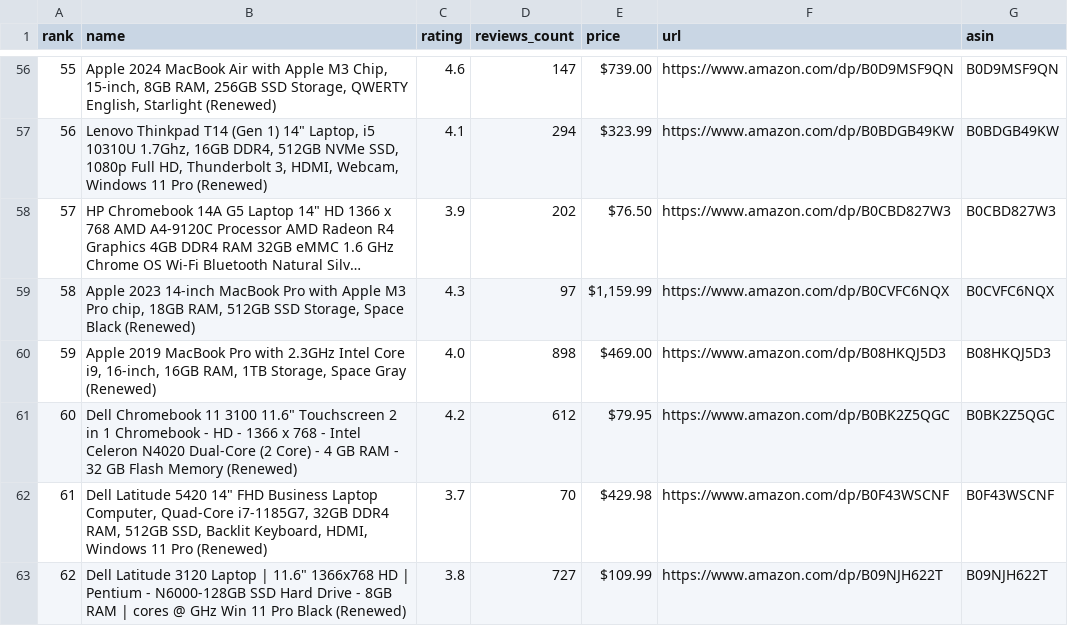
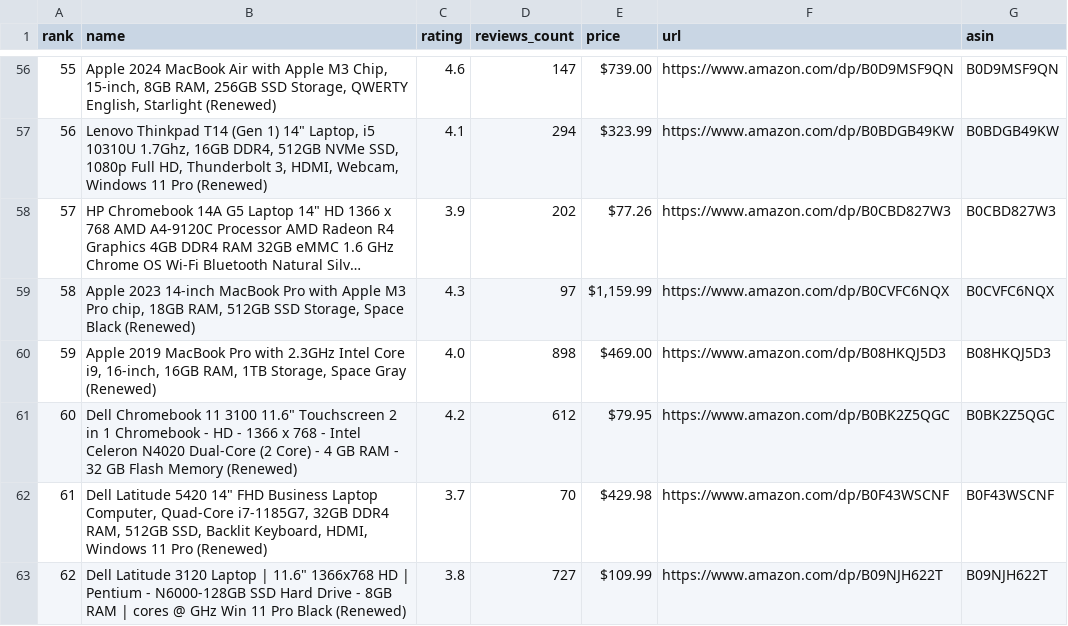
Before and after one commit to sidhu2690/EB_scraper, a CSV file: data/weekly.csv, drawn as a sheet; only a part is shown, gaps mark what is left out; long unchanged cells end in …; the diff names each change by its address in the sheet, - before the commit and + after, or states it on an @@ line.

```diff
--- a/data/weekly.csv
+++ b/data/weekly.csv
-E58 (price): $76.50
+E58 (price): $77.26
```
